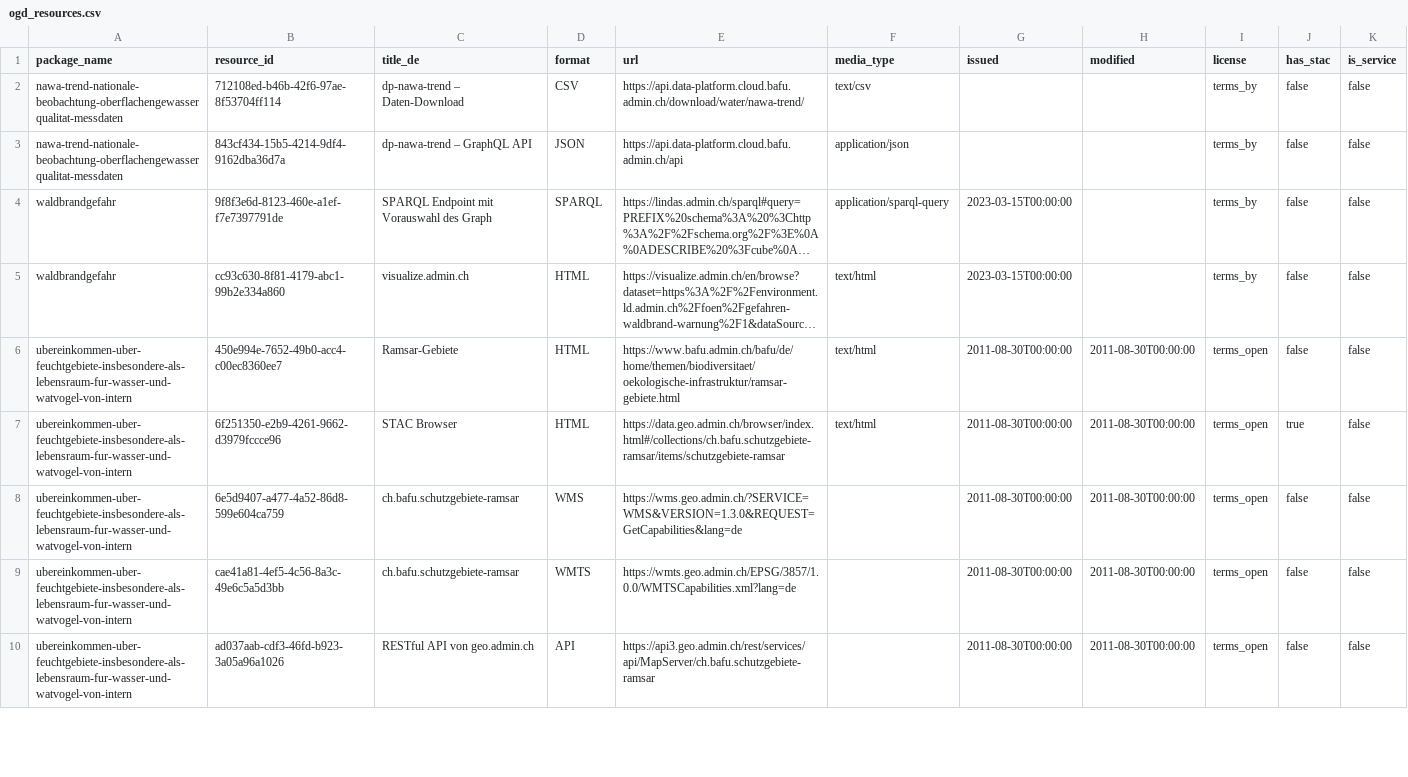
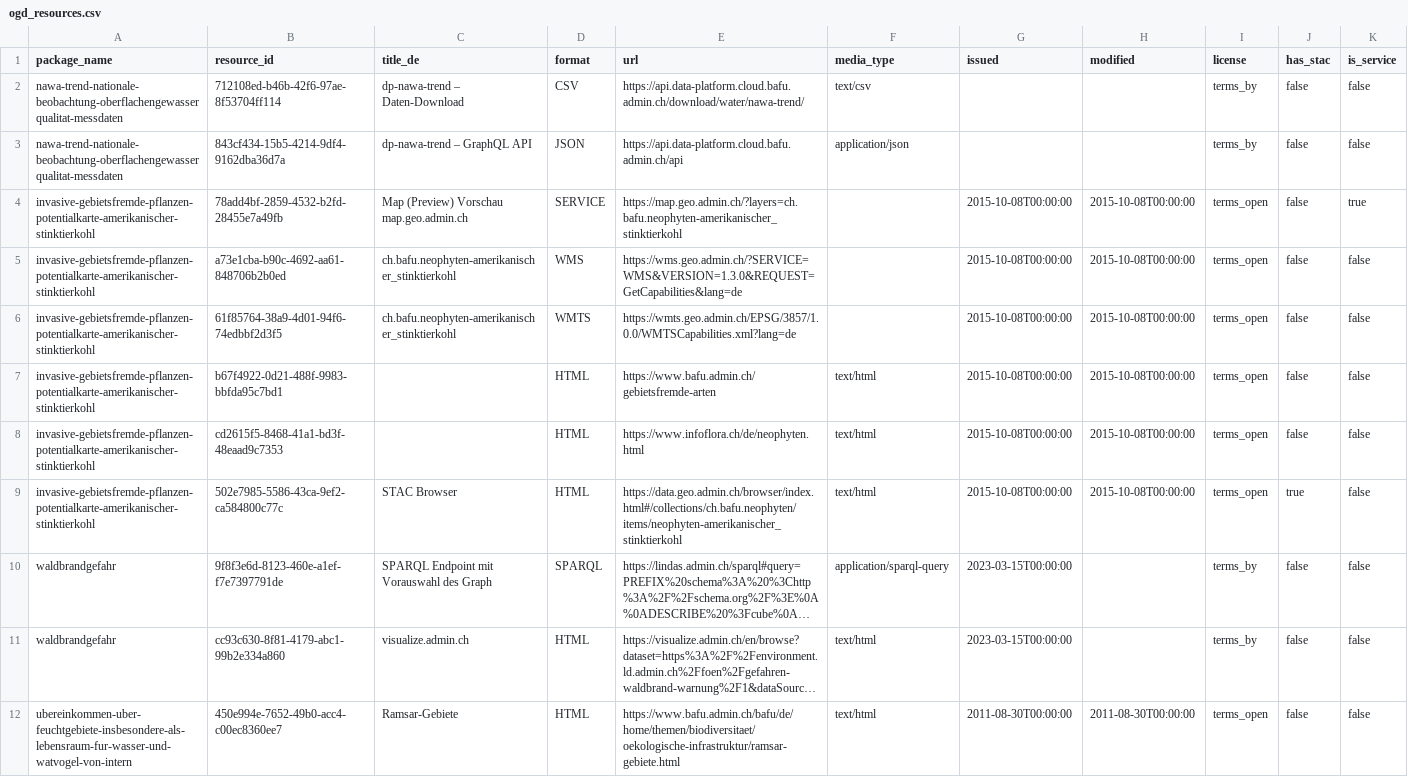
Before and after one commit to nrohrbach/OpenDataMonitoringBafu, a CSV file: ogd_resources.csv, drawn as a sheet; only a part is shown; the shorter side is filled out with more unchanged rows; long unchanged cells end in …; the diff names each change by its address in the sheet, - before the commit and + after, or states it on an @@ line.

```diff
--- a/ogd_resources.csv
+++ b/ogd_resources.csv
+row 4: invasive-gebietsfremde-pflanzen-potentialkarte-amerikanischer-stinktierkohl | 78add4bf-2859-4532-b2fd-28455e7a49fb | Map (Preview) Vorschau map.geo.admin.ch | SERVICE | https://map.geo.admin.ch/?layers=ch.bafu.neophyten-amerikanischer_stinktierkohl |  | 2015-10-08T00:00:00 | 2015-10-08T00:00:00 | terms_open | false | true
+row 5: invasive-gebietsfremde-pflanzen-potentialkarte-amerikanischer-stinktierkohl | a73e1cba-b90c-4692-aa61-848706b2b0ed | ch.bafu.neophyten-amerikanischer_stinktierkohl | WMS | https://wms.geo.admin.ch/?SERVICE=WMS&VERSION=1.3.0&REQUEST=GetCapabilities&lang=de |  | 2015-10-08T00:00:00 | 2015-10-08T00:00:00 | terms_open | false | false
+row 6: invasive-gebietsfremde-pflanzen-potentialkarte-amerikanischer-stinktierkohl | 61f85764-38a9-4d01-94f6-74edbbf2d3f5 | ch.bafu.neophyten-amerikanischer_stinktierkohl | WMTS | https://wmts.geo.admin.ch/EPSG/3857/1.0.0/WMTSCapabilities.xml?lang=de |  | 2015-10-08T00:00:00 | 2015-10-08T00:00:00 | terms_open | false | false
+row 7: invasive-gebietsfremde-pflanzen-potentialkarte-amerikanischer-stinktierkohl | b67f4922-0d21-488f-9983-bbfda95c7bd1 |  | HTML | https://www.bafu.admin.ch/gebietsfremde-arten | text/html | 2015-10-08T00:00:00 | 2015-10-08T00:00:00 | terms_open | false | false
+row 8: invasive-gebietsfremde-pflanzen-potentialkarte-amerikanischer-stinktierkohl | cd2615f5-8468-41a1-bd3f-48eaad9c7353 |  | HTML | https://www.infoflora.ch/de/neophyten.html | text/html | 2015-10-08T00:00:00 | 2015-10-08T00:00:00 | terms_open | false | false
+row 9: invasive-gebietsfremde-pflanzen-potentialkarte-amerikanischer-stinktierkohl | 502e7985-5586-43ca-9ef2-ca584800c77c | STAC Browser | HTML | https://data.geo.admin.ch/browser/index.html#/collections/ch.bafu.neophyten/items/neophyten-amerikanischer_stinktierkohl | text/html | 2015-10-08T00:00:00 | 2015-10-08T00:00:00 | terms_open | true | false
```
Also changed, not shown: ogd_packages.csv.
